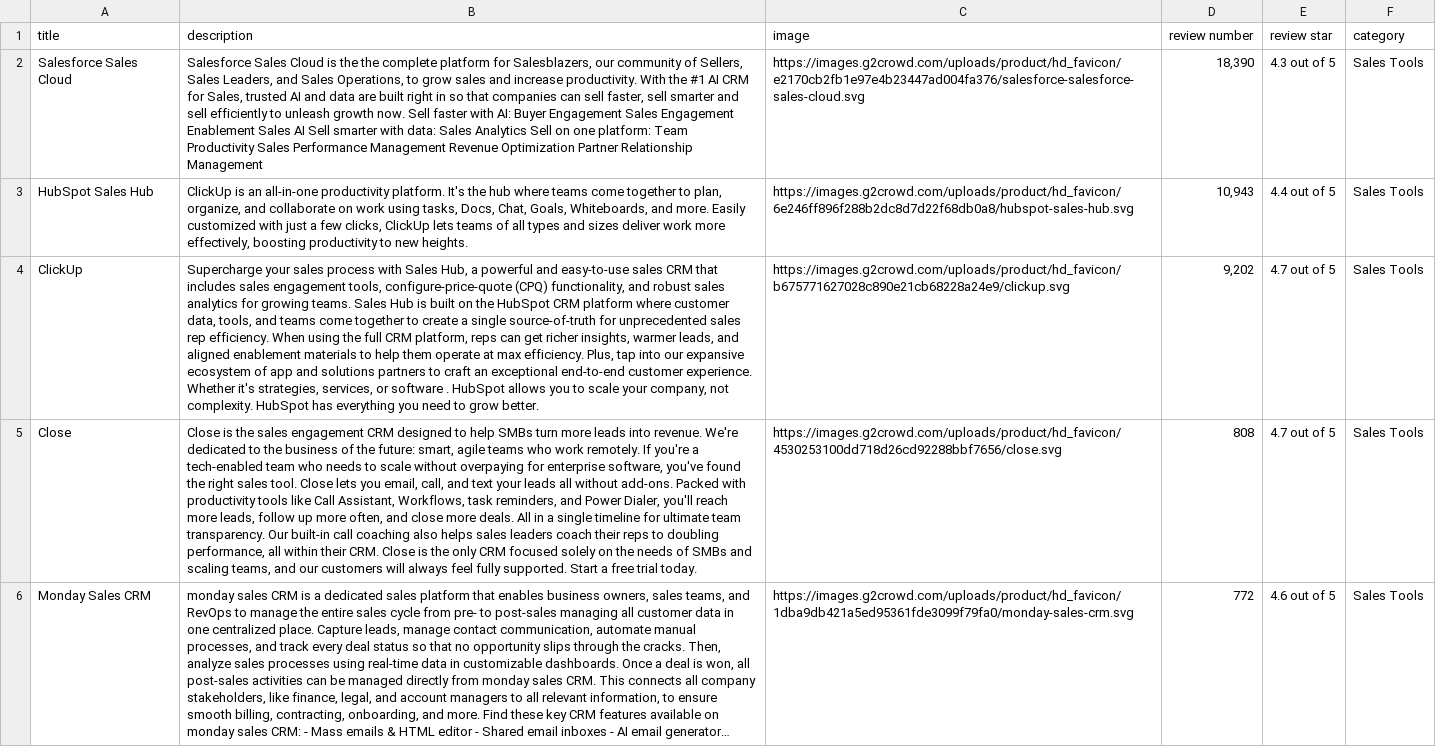
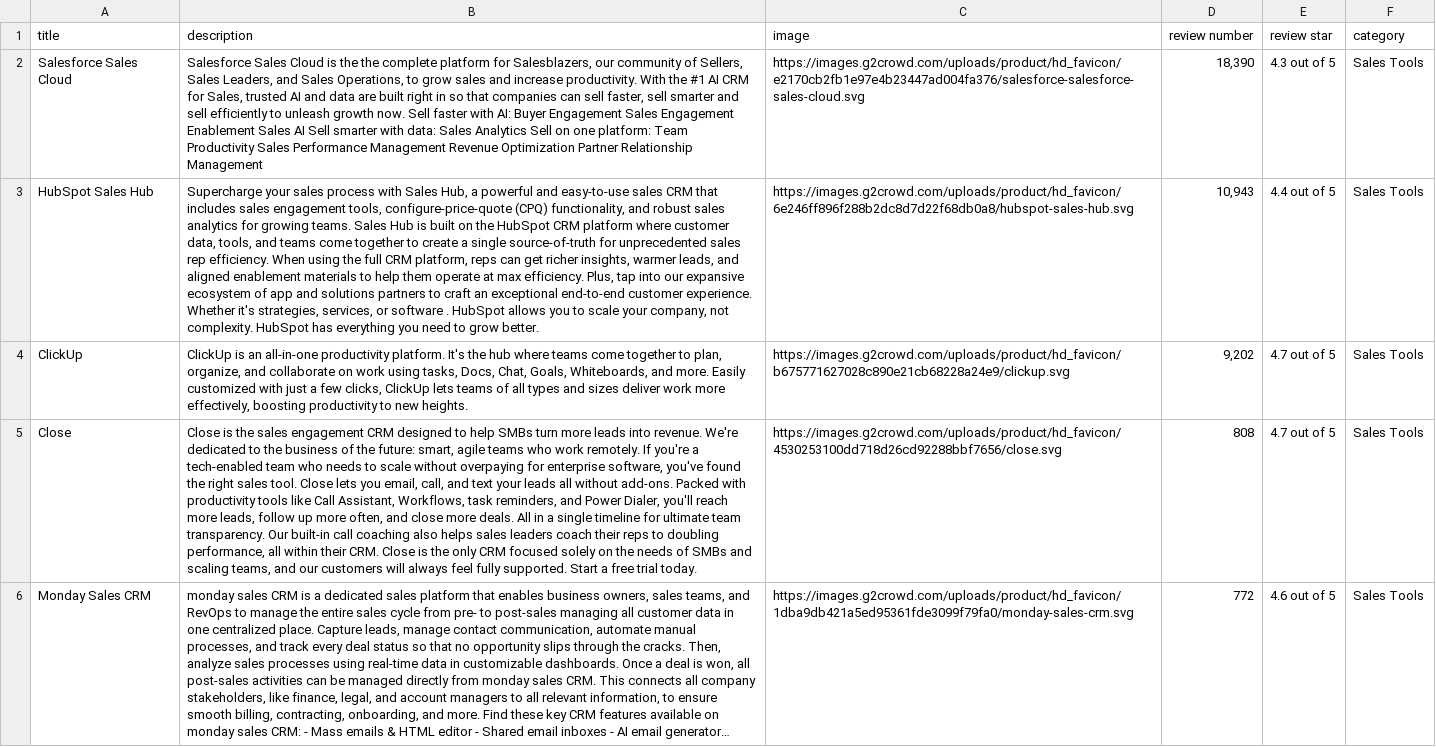
Before and after one commit to semih-54/toolbox, a CSV file: db/tools.csv, drawn as a sheet; only a part is shown; long unchanged cells end in …; the diff names each change by its address in the sheet, - before the commit and + after, or states it on an @@ line.

```diff
--- a/db/tools.csv
+++ b/db/tools.csv
-B3 (description): ClickUp is an all-in-one productivity platform. It's the hub where teams come together to plan, organize, and collaborate on work using tasks, Docs, Chat, Goals, Whiteboards, and more. Easily customized with just a few clicks, ClickUp lets teams of all types and sizes deliver work more effectively, boosting productivity to new heights.
+B3 (description): Supercharge your sales process with Sales Hub, a powerful and easy-to-use sales CRM that includes sales engagement tools, configure-price-quote (CPQ) functionality, and robust sales analytics for growing teams. Sales Hub is built on the HubSpot CRM platform where customer data, tools, and teams come together to create a single source-of-truth for unprecedented sales rep efficiency. When using the full CRM platform, reps can get richer insights, warmer leads, and aligned enablement materials to help them operate at max efficiency. Plus, tap into our expansive ecosystem of app and solutions partners to craft an exceptional end-to-end customer experience. Whether it's strategies, services, or software . HubSpot allows you to scale your company, not complexity. HubSpot has everything you need to grow better.
-B4 (description): Supercharge your sales process with Sales Hub, a powerful and easy-to-use sales CRM that includes sales engagement tools, configure-price-quote (CPQ) functionality, and robust sales analytics for growing teams. Sales Hub is built on the HubSpot CRM platform where customer data, tools, and teams come together to create a single source-of-truth for unprecedented sales rep efficiency. When using the full CRM platform, reps can get richer insights, warmer leads, and aligned enablement materials to help them operate at max efficiency. Plus, tap into our expansive ecosystem of app and solutions partners to craft an exceptional end-to-end customer experience. Whether it's strategies, services, or software . HubSpot allows you to scale your company, not complexity. HubSpot has everything you need to grow better.
+B4 (description): ClickUp is an all-in-one productivity platform. It's the hub where teams come together to plan, organize, and collaborate on work using tasks, Docs, Chat, Goals, Whiteboards, and more. Easily customized with just a few clicks, ClickUp lets teams of all types and sizes deliver work more effectively, boosting productivity to new heights.
```
Also changed, not shown: 1 other file.
